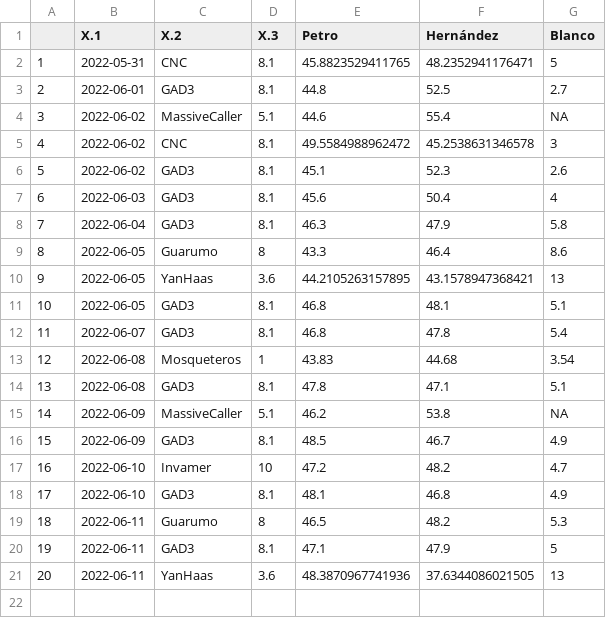
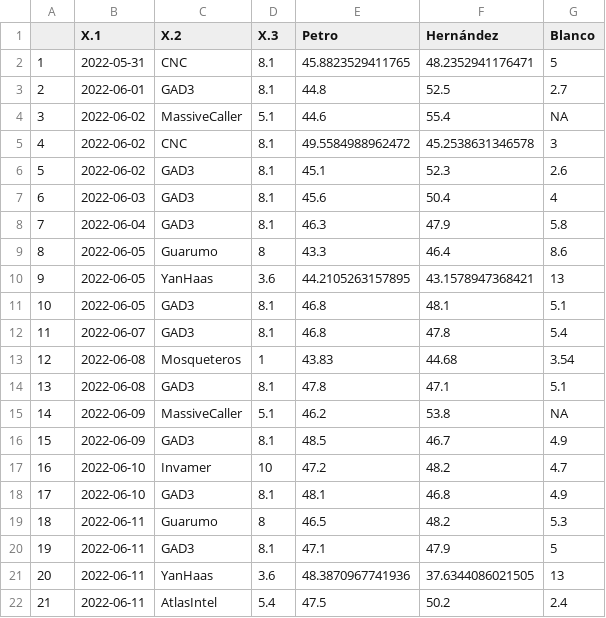
Before and after one commit to JorgeGalindo/co-elect-2022, a CSV file: tabla_dw_2av.csv, drawn as a sheet.

```diff
--- a/tabla_dw_2av.csv
+++ b/tabla_dw_2av.csv
@@ -21 +21,2 @@
 "20",2022-06-11,"YanHaas",3.6,48.3870967741936,37.6344086021505,13
+"21",2022-06-11,"AtlasIntel",5.4,47.5,50.2,2.4
```
Also changed, not shown: laquefalta.csv, promedio_dw_2av.csv, 2 other files.
